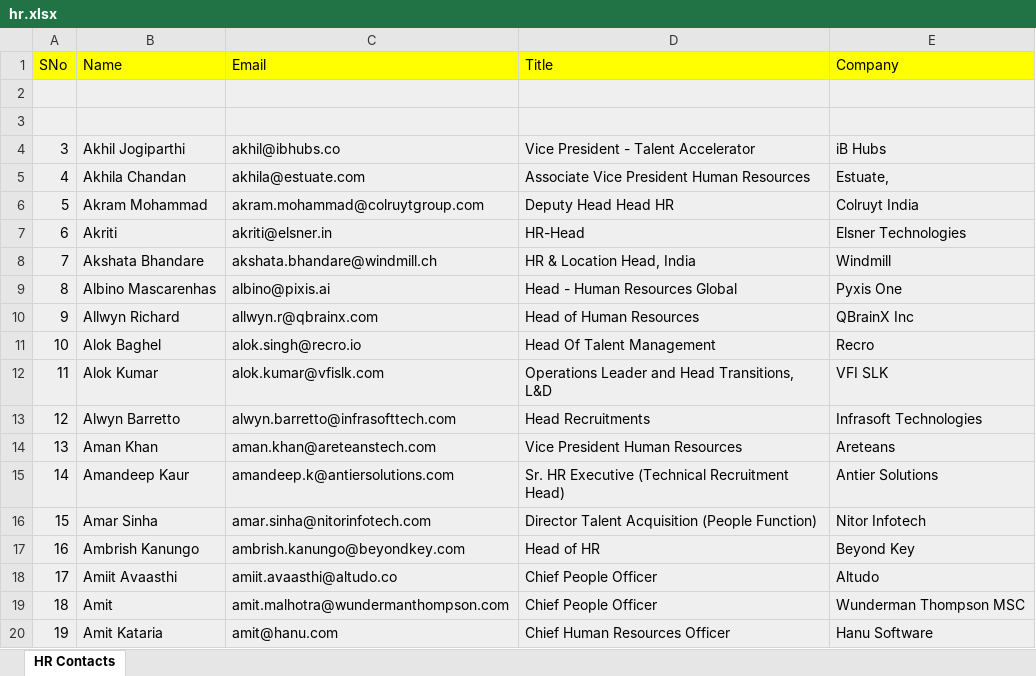
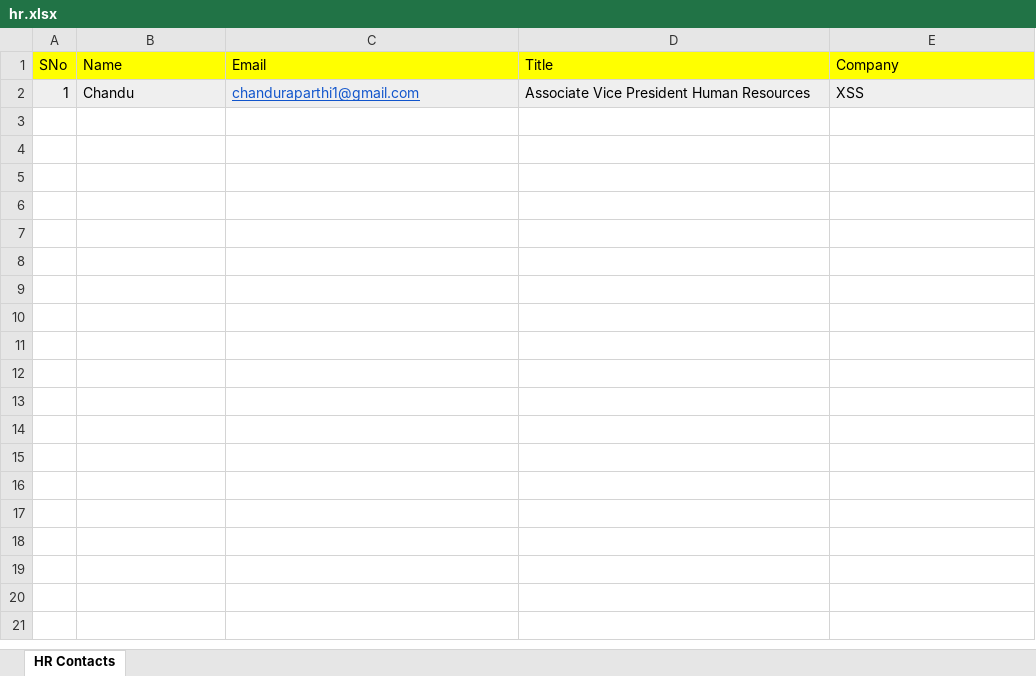
Before and after one commit to ChanduRaaparthi21/Automatic-Email-Sender-Hr, an Excel workbook: src/main/resources/hr.xlsx, sheet HR Contacts, drawn as a sheet; only a part is shown; values as stored, in another font and other column widths than the file's, no borders; removed rows and columns are numbered as before the commit, all else as after; the diff covers the shown part only; the diff names each change by its address in the sheet, - before the commit and + after, or states it on an @@ line.

```diff
--- a/src/main/resources/hr.xlsx (sheet HR Contacts)
+++ b/src/main/resources/hr.xlsx (sheet HR Contacts)
-row 2: (empty)
+row 2: 1 | Chandu | chanduraparthi1@gmail.com | Associate Vice President Human Resources | XSS
-row 3: (empty)
-row 4: 3 | Akhil Jogiparthi | akhil@ibhubs.co | Vice President - Talent Accelerator | iB Hubs
-row 5: 4 | Akhila Chandan | akhila@estuate.com | Associate Vice President Human Resources | Estuate,
-row 6: 5 | Akram Mohammad | akram.mohammad@colruytgroup.com | Deputy Head Head HR | Colruyt India
-row 7: 6 | Akriti | akriti@elsner.in | HR-Head | Elsner Technologies
-row 8: 7 | Akshata Bhandare | akshata.bhandare@windmill.ch | HR & Location Head, India | Windmill
-row 9: 8 | Albino Mascarenhas | albino@pixis.ai | Head - Human Resources Global | Pyxis One
-row 10: 9 | Allwyn Richard | allwyn.r@qbrainx.com | Head of Human Resources | QBrainX Inc
-row 11: 10 | Alok Baghel | alok.singh@recro.io | Head Of Talent Management | Recro
-row 12: 11 | Alok Kumar | alok.kumar@vfislk.com | Operations Leader and Head Transitions, L&D | VFI SLK
-row 13: 12 | Alwyn Barretto | alwyn.barretto@infrasofttech.com | Head Recruitments | Infrasoft Technologies
-row 14: 13 | Aman Khan | aman.khan@areteanstech.com | Vice President Human Resources | Areteans
-row 15: 14 | Amandeep Kaur | amandeep.k@antiersolutions.com | Sr. HR Executive (Technical Recruitment Head) | Antier Solutions
-row 16: 15 | Amar Sinha | amar.sinha@nitorinfotech.com | Director Talent Acquisition (People Function) | Nitor Infotech
-row 17: 16 | Ambrish Kanungo | ambrish.kanungo@beyondkey.com | Head of HR | Beyond Key
-row 18: 17 | Amiit Avaasthi | amiit.avaasthi@altudo.co | Chief People Officer | Altudo
-row 19: 18 | Amit | amit.malhotra@wundermanthompson.com | Chief People Officer | Wunderman Thompson MSC
-row 20: 19 | Amit Kataria | amit@hanu.com | Chief Human Resources Officer | Hanu Software
```
Also changed, not shown: 280 removed rows elsewhere in this sheet, 8 other files.
